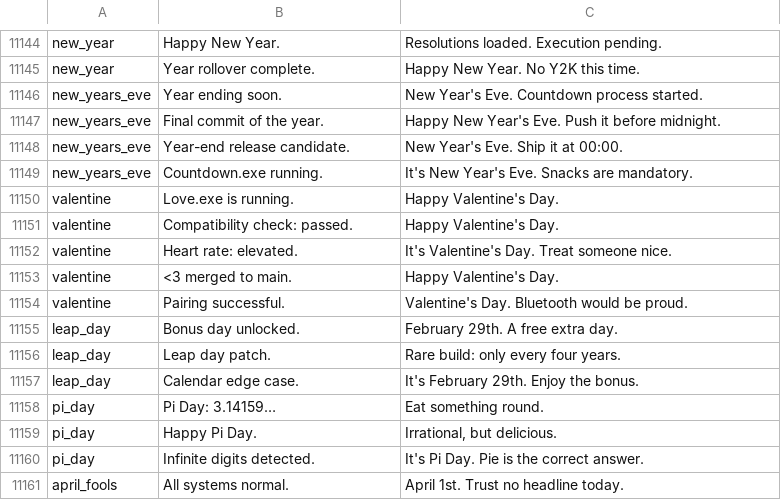
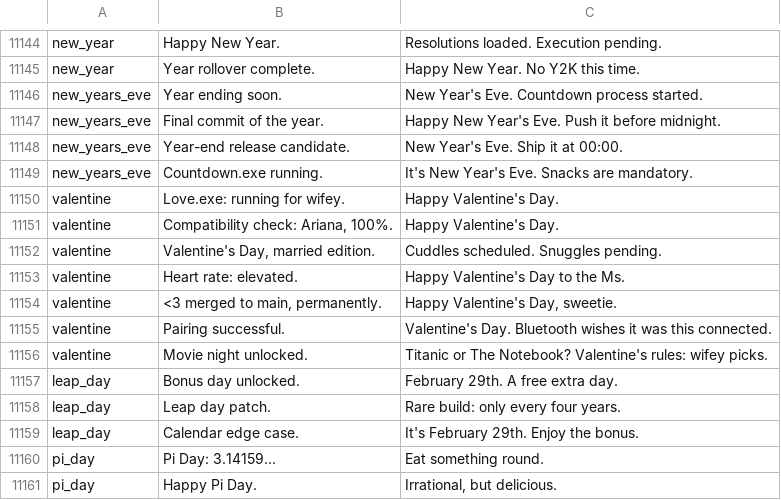
Before and after one commit to archuser-del/luma-webos-launcher, a TSV file: src/weather-headlines.tsv, drawn as a sheet; only a part is shown, gaps mark what is left out; the shorter side is filled out with more unchanged rows; the diff covers the shown part only.

```diff
--- a/src/weather-headlines.tsv
+++ b/src/weather-headlines.tsv
@@ -11149,7 +11149,9 @@ new_years_eve	Year-end release candidate.	New Year's Eve. Ship it at 00:00.
 new_years_eve	Countdown.exe running.	It's New Year's Eve. Snacks are mandatory.
-valentine	Love.exe is running.	Happy Valentine's Day.
-valentine	Compatibility check: passed.	Happy Valentine's Day.
-valentine	Heart rate: elevated.	It's Valentine's Day. Treat someone nice.
-valentine	<3 merged to main.	Happy Valentine's Day.
-valentine	Pairing successful.	Valentine's Day. Bluetooth would be proud.
+valentine	Love.exe: running for wifey.	Happy Valentine's Day.
+valentine	Compatibility check: Ariana, 100%.	Happy Valentine's Day.
+valentine	Valentine's Day, married edition.	Cuddles scheduled. Snuggles pending.
+valentine	Heart rate: elevated.	Happy Valentine's Day to the Ms.
+valentine	<3 merged to main, permanently.	Happy Valentine's Day, sweetie.
+valentine	Pairing successful.	Valentine's Day. Bluetooth wishes it was this connected.
+valentine	Movie night unlocked.	Titanic or The Notebook? Valentine's rules: wifey picks.
 leap_day	Bonus day unlocked.	February 29th. A free extra day.
```
Also changed, not shown: 47 added rows elsewhere in this file, 10 other files.
